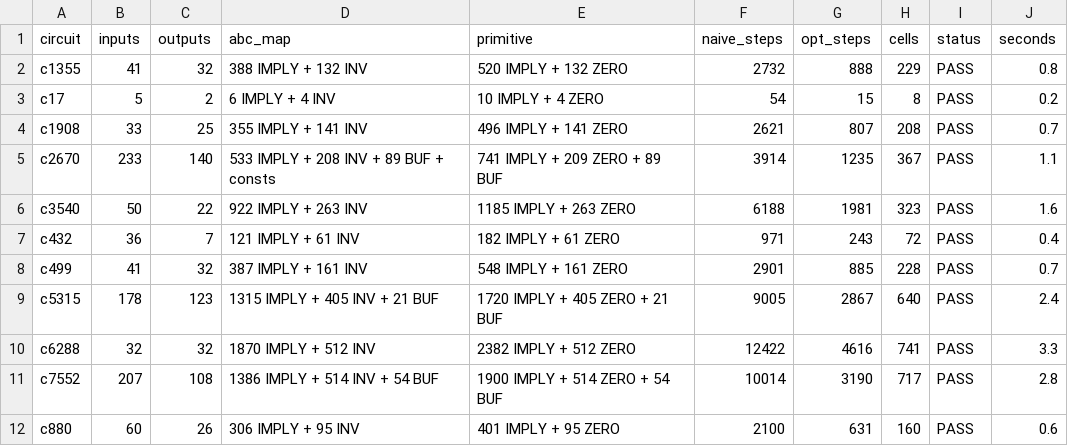
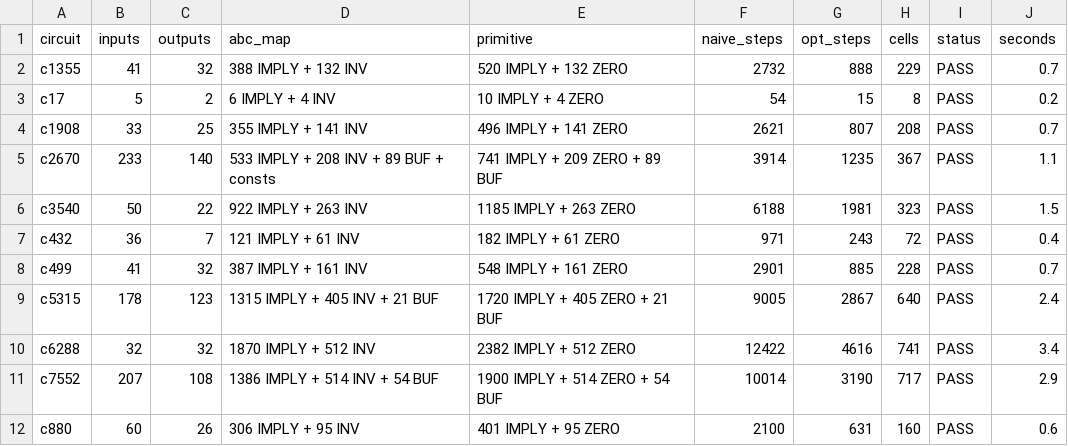
Before and after one commit to SchaeferAnjon/imply-synthesis, a CSV file: docs/iscas85_results_after.csv, drawn as a sheet.

```diff
--- a/docs/iscas85_results_after.csv
+++ b/docs/iscas85_results_after.csv
@@ -1,3 +1,3 @@
 circuit,inputs,outputs,abc_map,primitive,naive_steps,opt_steps,cells,status,seconds
-c1355,41,32,388 IMPLY + 132 INV,520 IMPLY + 132 ZERO,2732,888,229,PASS,0.8
+c1355,41,32,388 IMPLY + 132 INV,520 IMPLY + 132 ZERO,2732,888,229,PASS,0.7
 c17,5,2,6 IMPLY + 4 INV,10 IMPLY + 4 ZERO,54,15,8,PASS,0.2
@@ -5,3 +5,3 @@ c1908,33,25,355 IMPLY + 141 INV,496 IMPLY + 141 ZERO,2621,807,208,PASS,0.7
 c2670,233,140,533 IMPLY + 208 INV + 89 BUF + consts,741 IMPLY + 209 ZERO + 89 BUF,3914,1235,367,PASS,1.1
-c3540,50,22,922 IMPLY + 263 INV,1185 IMPLY + 263 ZERO,6188,1981,323,PASS,1.6
+c3540,50,22,922 IMPLY + 263 INV,1185 IMPLY + 263 ZERO,6188,1981,323,PASS,1.5
 c432,36,7,121 IMPLY + 61 INV,182 IMPLY + 61 ZERO,971,243,72,PASS,0.4
@@ -9,4 +9,4 @@ c499,41,32,387 IMPLY + 161 INV,548 IMPLY + 161 ZERO,2901,885,228,PASS,0.7
 c5315,178,123,1315 IMPLY + 405 INV + 21 BUF,1720 IMPLY + 405 ZERO + 21 BUF,9005,2867,640,PASS,2.4
-c6288,32,32,1870 IMPLY + 512 INV,2382 IMPLY + 512 ZERO,12422,4616,741,PASS,3.3
-c7552,207,108,1386 IMPLY + 514 INV + 54 BUF,1900 IMPLY + 514 ZERO + 54 BUF,10014,3190,717,PASS,2.8
+c6288,32,32,1870 IMPLY + 512 INV,2382 IMPLY + 512 ZERO,12422,4616,741,PASS,3.4
+c7552,207,108,1386 IMPLY + 514 INV + 54 BUF,1900 IMPLY + 514 ZERO + 54 BUF,10014,3190,717,PASS,2.9
 c880,60,26,306 IMPLY + 95 INV,401 IMPLY + 95 ZERO,2100,631,160,PASS,0.6
```
Also changed, not shown: 39 other files.
